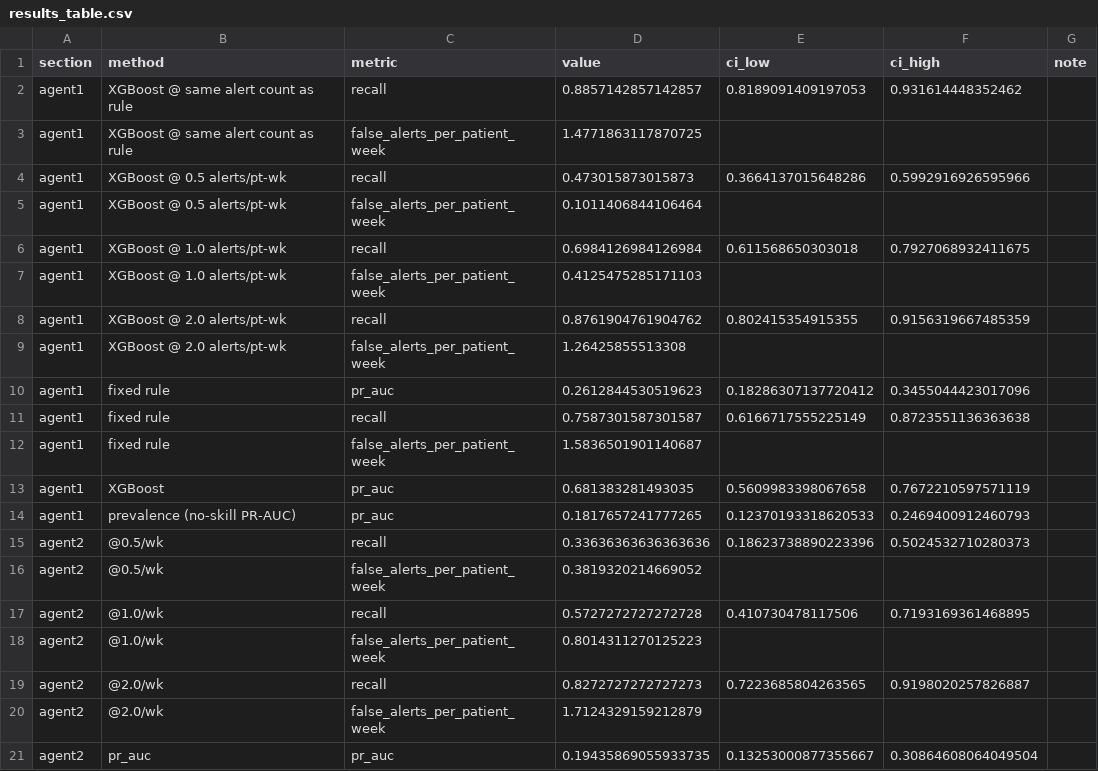
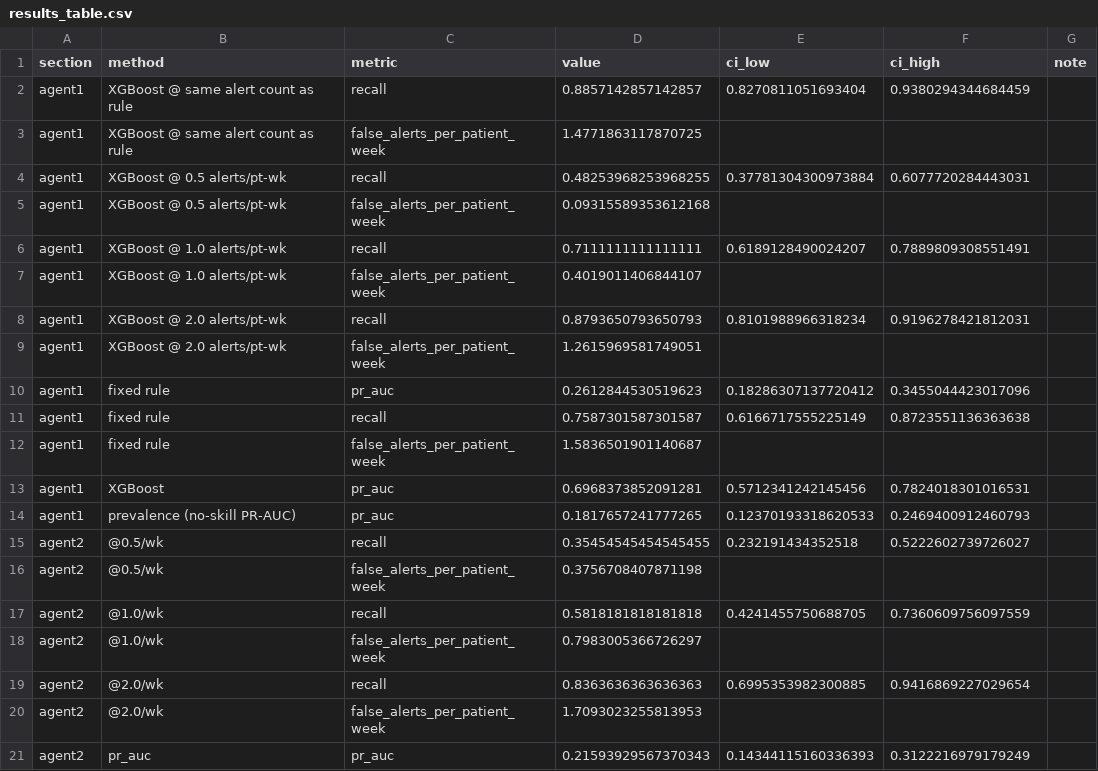
Before and after one commit to vihashni08/ECHOS, a CSV file: reports/results_table.csv, drawn as a sheet; only a part is shown; the diff covers the shown part only.

```diff
--- a/reports/results_table.csv
+++ b/reports/results_table.csv
@@ -1,10 +1,10 @@
 section,method,metric,value,ci_low,ci_high,note
-agent1,XGBoost @ same alert count as rule,recall,0.8857142857142857,0.8189091409197053,0.931614448352462,
+agent1,XGBoost @ same alert count as rule,recall,0.8857142857142857,0.8270811051693404,0.9380294344684459,
 agent1,XGBoost @ same alert count as rule,false_alerts_per_patient_week,1.4771863117870725,,,
-agent1,XGBoost @ 0.5 alerts/pt-wk,recall,0.473015873015873,0.3664137015648286,0.5992916926595966,
-agent1,XGBoost @ 0.5 alerts/pt-wk,false_alerts_per_patient_week,0.1011406844106464,,,
-agent1,XGBoost @ 1.0 alerts/pt-wk,recall,0.6984126984126984,0.611568650303018,0.7927068932411675,
-agent1,XGBoost @ 1.0 alerts/pt-wk,false_alerts_per_patient_week,0.4125475285171103,,,
-agent1,XGBoost @ 2.0 alerts/pt-wk,recall,0.8761904761904762,0.802415354915355,0.9156319667485359,
-agent1,XGBoost @ 2.0 alerts/pt-wk,false_alerts_per_patient_week,1.26425855513308,,,
+agent1,XGBoost @ 0.5 alerts/pt-wk,recall,0.48253968253968255,0.37781304300973884,0.6077720284443031,
+agent1,XGBoost @ 0.5 alerts/pt-wk,false_alerts_per_patient_week,0.09315589353612168,,,
+agent1,XGBoost @ 1.0 alerts/pt-wk,recall,0.7111111111111111,0.6189128490024207,0.7889809308551491,
+agent1,XGBoost @ 1.0 alerts/pt-wk,false_alerts_per_patient_week,0.4019011406844107,,,
+agent1,XGBoost @ 2.0 alerts/pt-wk,recall,0.8793650793650793,0.8101988966318234,0.9196278421812031,
+agent1,XGBoost @ 2.0 alerts/pt-wk,false_alerts_per_patient_week,1.2615969581749051,,,
 agent1,fixed rule,pr_auc,0.2612844530519623,0.18286307137720412,0.3455044423017096,
@@ -12,10 +12,10 @@ agent1,fixed rule,recall,0.7587301587301587,0.6166717555225149,0.872355113636363
 agent1,fixed rule,false_alerts_per_patient_week,1.5836501901140687,,,
-agent1,XGBoost,pr_auc,0.681383281493035,0.5609983398067658,0.7672210597571119,
+agent1,XGBoost,pr_auc,0.6968373852091281,0.5712341242145456,0.7824018301016531,
 agent1,prevalence (no-skill PR-AUC),pr_auc,0.1817657241777265,0.12370193318620533,0.2469400912460793,
-agent2,@0.5/wk,recall,0.33636363636363636,0.18623738890223396,0.5024532710280373,
-agent2,@0.5/wk,false_alerts_per_patient_week,0.3819320214669052,,,
-agent2,@1.0/wk,recall,0.5727272727272728,0.410730478117506,0.7193169361468895,
-agent2,@1.0/wk,false_alerts_per_patient_week,0.8014311270125223,,,
-agent2,@2.0/wk,recall,0.8272727272727273,0.7223685804263565,0.9198020257826887,
-agent2,@2.0/wk,false_alerts_per_patient_week,1.7124329159212879,,,
-agent2,pr_auc,pr_auc,0.19435869055933735,0.13253000877355667,0.30864608064049504,
+agent2,@0.5/wk,recall,0.35454545454545455,0.232191434352518,0.5222602739726027,
+agent2,@0.5/wk,false_alerts_per_patient_week,0.3756708407871198,,,
+agent2,@1.0/wk,recall,0.5818181818181818,0.4241455750688705,0.7360609756097559,
+agent2,@1.0/wk,false_alerts_per_patient_week,0.7983005366726297,,,
+agent2,@2.0/wk,recall,0.8363636363636363,0.6995353982300885,0.9416869227029654,
+agent2,@2.0/wk,false_alerts_per_patient_week,1.7093023255813953,,,
+agent2,pr_auc,pr_auc,0.21593929567370343,0.14344115160336393,0.3122216979179249,
```
Also changed, not shown: 12 edited cells elsewhere in this file, 21 other files.
